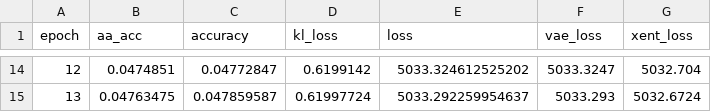
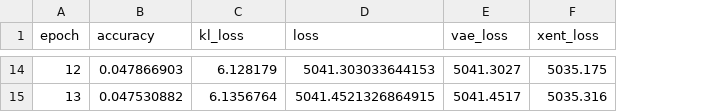
Before and after one commit to DuyenPham99/generate_spike_protein, a CSV file: output/logs/msavae.csv, drawn as a sheet; only a part is shown, gaps mark what is left out; removed rows and columns are numbered as before the commit, all else as after; the diff covers the shown part only; the diff names each change by its address in the sheet, - before the commit and + after, or states it on an @@ line.

```diff
--- a/output/logs/msavae.csv
+++ b/output/logs/msavae.csv
-column B (aa_acc), rows 14-15: 0.0474851 | 0.04763475
-B14 (accuracy): 0.04772847
+B14 (accuracy): 0.047866903
-C14 (kl_loss): 0.6199142
+C14 (kl_loss): 6.128179
-D14 (loss): 5033.324612525202
+D14 (loss): 5041.303033644153
-E14 (vae_loss): 5033.3247
+E14 (vae_loss): 5041.3027
-F14 (xent_loss): 5032.704
+F14 (xent_loss): 5035.175
-B15 (accuracy): 0.047859587
+B15 (accuracy): 0.047530882
-C15 (kl_loss): 0.61997724
+C15 (kl_loss): 6.1356764
-D15 (loss): 5033.292259954637
+D15 (loss): 5041.4521326864915
-E15 (vae_loss): 5033.293
+E15 (vae_loss): 5041.4517
-F15 (xent_loss): 5032.6724
+F15 (xent_loss): 5035.316
```
Also changed, not shown: 60 edited cells elsewhere in this file, 25 other files.
